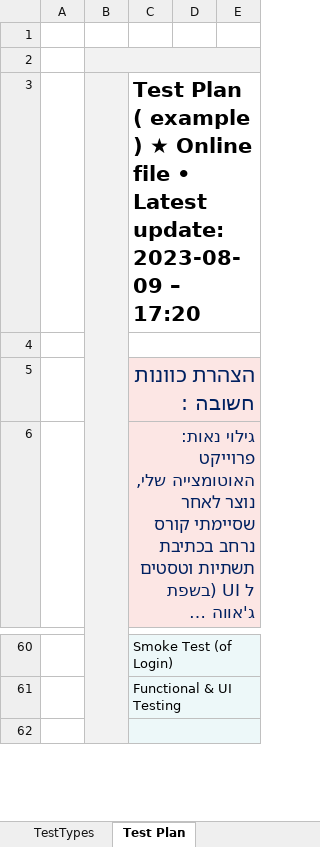
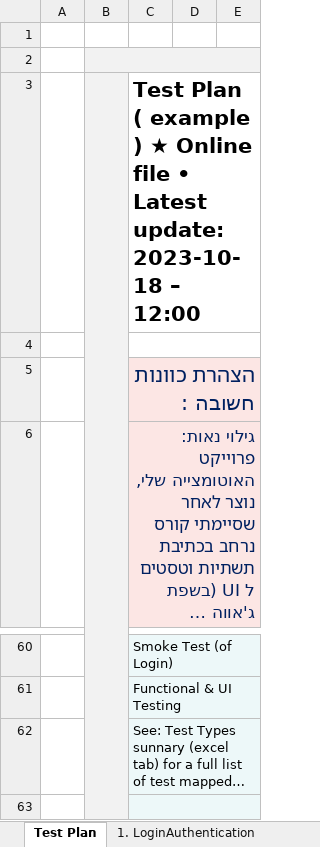
Before and after one commit to elad-luz/cv, an Excel workbook: SaucedemoTestPlan.xlsx, sheet Test Plan, drawn as a sheet; only a part is shown, gaps mark what is left out; long unchanged cells end in …; values as stored, in another font and other column widths than the file's, no borders; the diff names each change by its address in the sheet, - before the commit and + after, or states it on an @@ line.

Commit message:
Update TestPlan Excel

```diff
--- a/SaucedemoTestPlan.xlsx (sheet Test Plan)
+++ b/SaucedemoTestPlan.xlsx (sheet Test Plan)
-C3: …Latest update: 2023-08-09 – 17:20
+C3: …Latest update: 2023-10-18 – 12:00
+row 62:  |  | See: Test Types sunnary (excel tab) for a full list of test mapped…
```
Also changed, not shown: other sheet tabs.
